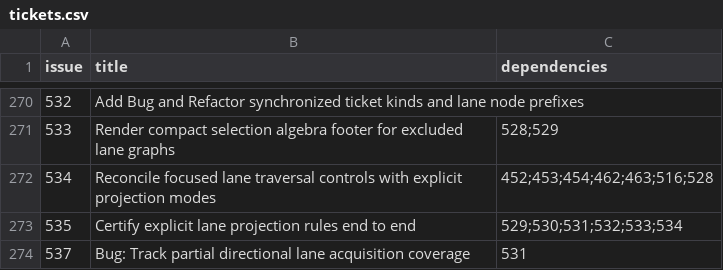
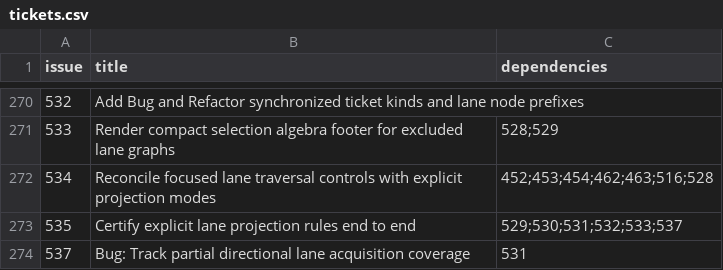
Before and after one commit to Ma-XX-oN/RepoWorkflow, a CSV file: .repoworkflow/tickets.csv, drawn as a sheet; only a part is shown, gaps mark what is left out.

Commit message:
Replace abandoned traversal reconciliation dependency

```diff
--- a/.repoworkflow/tickets.csv
+++ b/.repoworkflow/tickets.csv
@@ -272,3 +272,3 @@ issue,title,dependencies
 534,Reconcile focused lane traversal controls with explicit projection modes,452;453;454;462;463;516;528
-535,Certify explicit lane projection rules end to end,529;530;531;532;533;534
+535,Certify explicit lane projection rules end to end,529;530;531;532;533;537
 537,Bug: Track partial directional lane acquisition coverage,531
```
